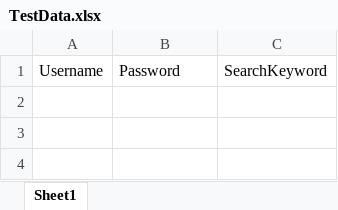
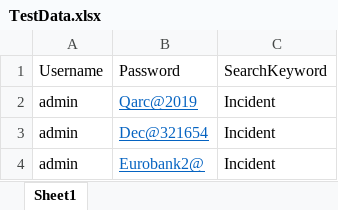
Before and after one commit to QualityarcAcademy/Classroom_Sessions, an Excel workbook: Data/TestData.xlsx, sheet Sheet1, drawn as a sheet; values as stored, in another font and other column widths than the file's, no borders; the diff names each change by its address in the sheet, - before the commit and + after, or states it on an @@ line.

Commit message:
Excel

```diff
--- a/Data/TestData.xlsx (sheet Sheet1)
+++ b/Data/TestData.xlsx (sheet Sheet1)
+row 2: admin | Qarc@2019 | Incident
+row 3: admin | Dec@321654 | Incident
+row 4: admin | Eurobank2@ | Incident
```
Also changed, not shown: 22 other files.
